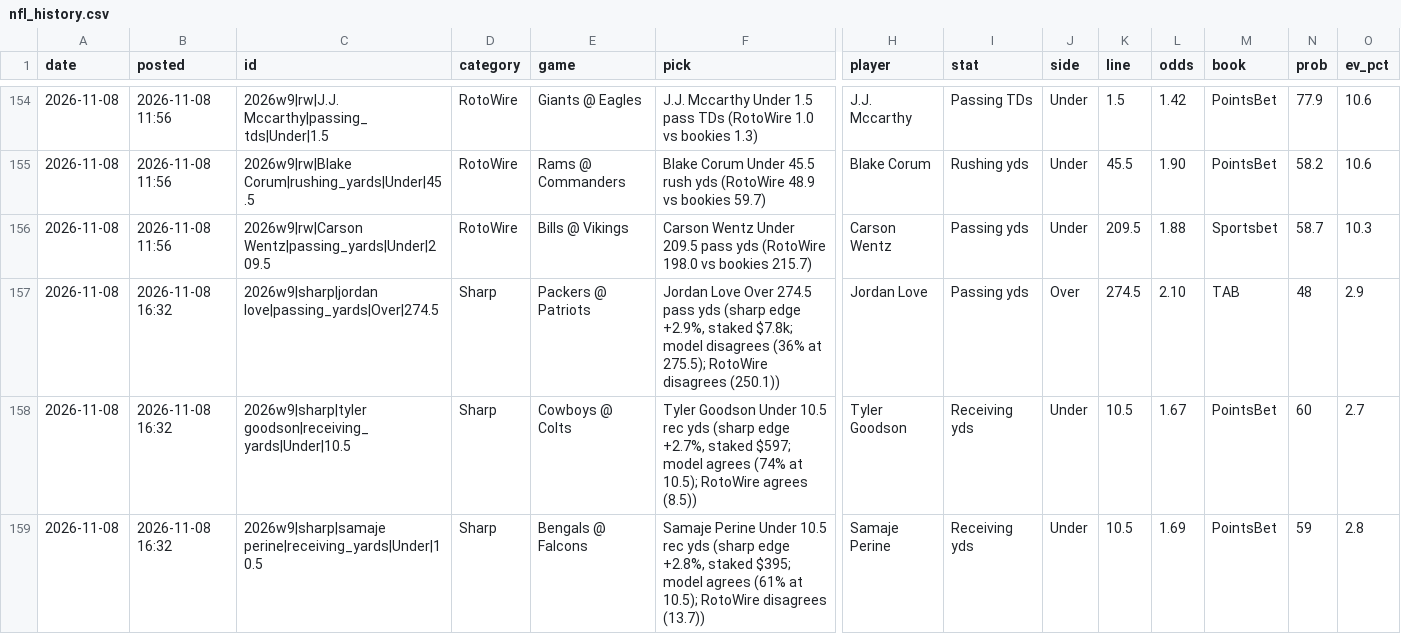
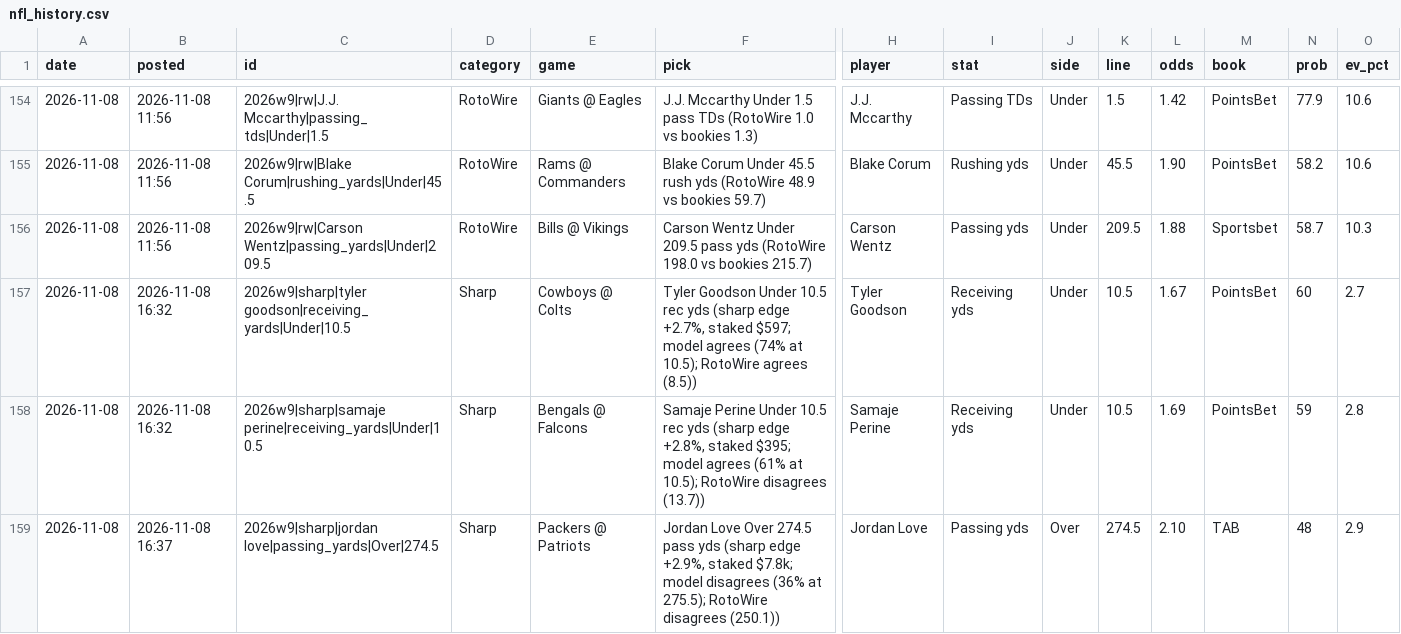
Before and after one commit to andrewkyriacou1993-lang/claudiopunt, a CSV file: data/nfl_history.csv, drawn as a sheet; only a part is shown, gaps mark what is left out; removed rows and columns are numbered as before the commit, all else as after; rows hold the shown columns only; the diff names each change by its address in the sheet, - before the commit and + after, or states it on an @@ line.

```diff
--- a/data/nfl_history.csv
+++ b/data/nfl_history.csv
-row 157: 2026-11-08 | 2026-11-08 16:32 | 2026w9|sharp|jordan love|passing_yards|Over|274.5 | Sharp | Packers @ Patriots | Jordan Love Over 274.5 pass yds (sharp edge +2.9%, staked $7.8k; model disagrees (36% at 275.5); RotoWire disagrees (250.1)) | Jordan Love | Passing yds | Over | 274.5 | 2.10 | TAB | 48 | 2.9
+row 159: 2026-11-08 | 2026-11-08 16:37 | 2026w9|sharp|jordan love|passing_yards|Over|274.5 | Sharp | Packers @ Patriots | Jordan Love Over 274.5 pass yds (sharp edge +2.9%, staked $7.8k; model disagrees (36% at 275.5); RotoWire disagrees (250.1)) | Jordan Love | Passing yds | Over | 274.5 | 2.10 | TAB | 48 | 2.9
```
Also changed, not shown: 2 other files.
